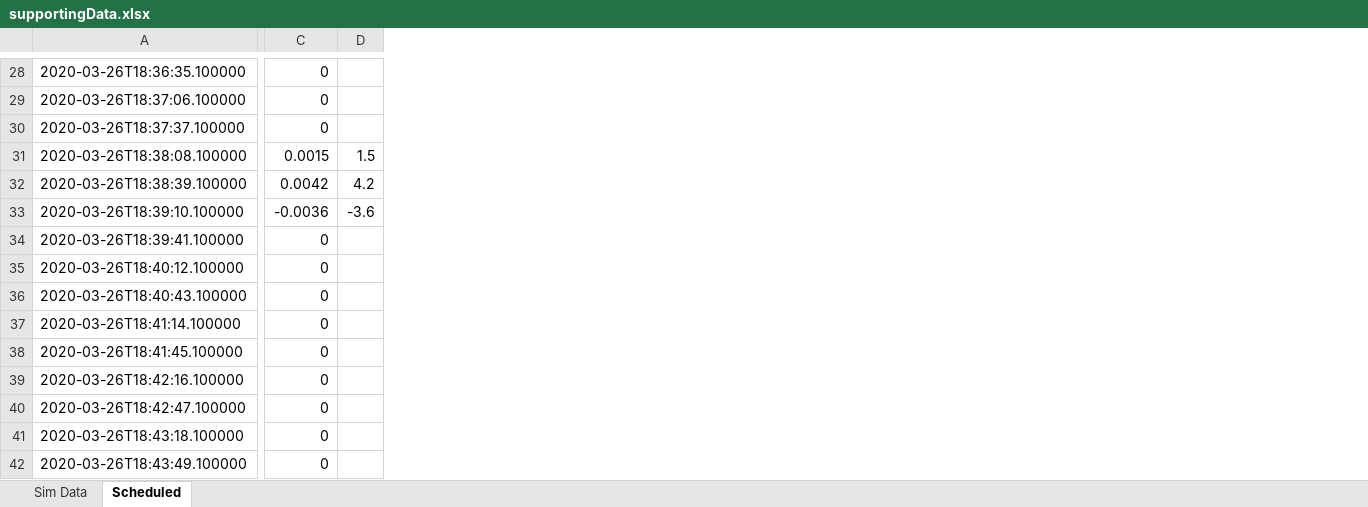
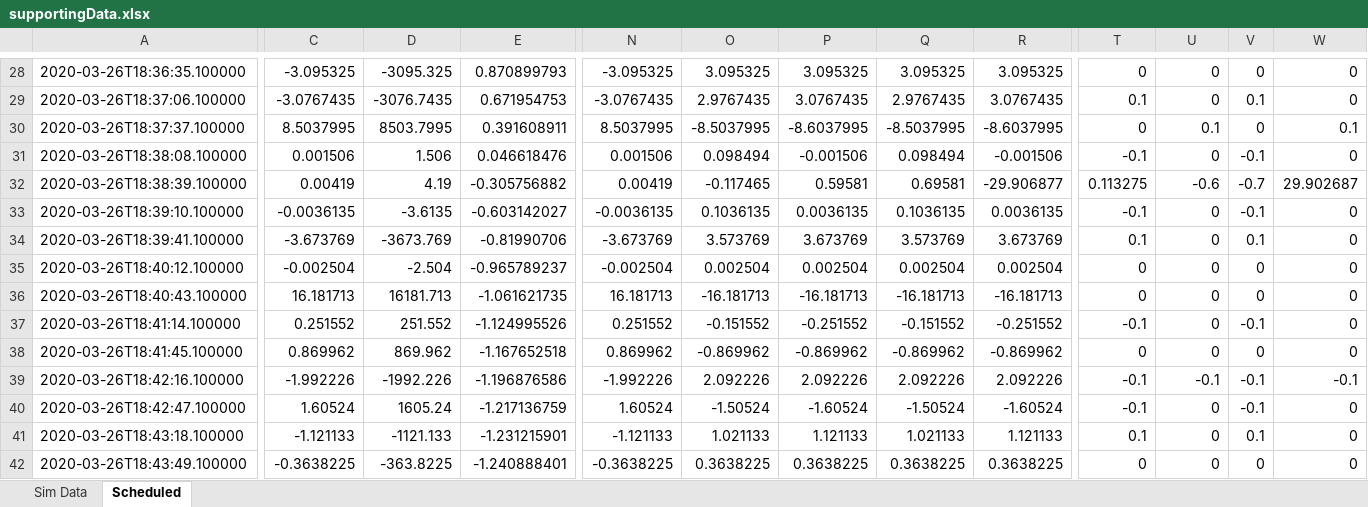
Before and after one commit to MSD-LASSO/FeasibilityStudies, an Excel workbook: hailMaryTest/supportingData.xlsx, sheet Scheduled, drawn as a sheet; only a part is shown, gaps mark what is left out; values as stored, in another font and other column widths than the file's, no borders; charts and pictures not drawn; removed rows and columns are numbered as before the commit, all else as after; the diff covers the shown part only; the diff names each change by its address in the sheet, - before the commit and + after, or states it on an @@ line.

```diff
--- a/hailMaryTest/supportingData.xlsx (sheet Scheduled)
+++ b/hailMaryTest/supportingData.xlsx (sheet Scheduled)
+column C, rows 28-42: -3.095325 | -3.0767435 | 8.5037995 | 0.001506 | 0.00419 | -0.0036135 | -3.673769 | -0.002504 | 16.181713 | 0.251552 | 0.869962 | -1.992226 | 1.60524 | -1.121133 | -0.3638225
+column D, rows 28-42: -3095.325 | -3076.7435 | 8503.7995 | 1.506 | 4.19 | -3.6135 | -3673.769 | -2.504 | 16181.713 | 251.552 | 869.962 | -1992.226 | 1605.24 | -1121.133 | -363.8225
+column E, rows 28-42: 0.870899793 | 0.671954753 | 0.391608911 | 0.046618476 | -0.305756882 | -0.603142027 | -0.81990706 | -0.965789237 | -1.061621735 | -1.124995526 | -1.167652518 | -1.196876586 | -1.217136759 | -1.231215901 | -1.240888401
+column N, rows 28-42: -3.095325 | -3.0767435 | 8.5037995 | 0.001506 | 0.00419 | -0.0036135 | -3.673769 | -0.002504 | 16.181713 | 0.251552 | 0.869962 | -1.992226 | 1.60524 | -1.121133 | -0.3638225
+column O, rows 28-42: 3.095325 | 2.9767435 | -8.5037995 | 0.098494 | -0.117465 | 0.1036135 | 3.573769 | 0.002504 | -16.181713 | -0.151552 | -0.869962 | 2.092226 | -1.50524 | 1.021133 | 0.3638225
+column P, rows 28-42: 3.095325 | 3.0767435 | -8.6037995 | -0.001506 | 0.59581 | 0.0036135 | 3.673769 | 0.002504 | -16.181713 | -0.251552 | -0.869962 | 2.092226 | -1.60524 | 1.121133 | 0.3638225
+column Q, rows 28-42: 3.095325 | 2.9767435 | -8.5037995 | 0.098494 | 0.69581 | 0.1036135 | 3.573769 | 0.002504 | -16.181713 | -0.151552 | -0.869962 | 2.092226 | -1.50524 | 1.021133 | 0.3638225
+column R, rows 28-42: 3.095325 | 3.0767435 | -8.6037995 | -0.001506 | -29.906877 | 0.0036135 | 3.673769 | 0.002504 | -16.181713 | -0.251552 | -0.869962 | 2.092226 | -1.60524 | 1.121133 | 0.3638225
+column T, rows 28-42: 0 | 0.1 | 0 | -0.1 | 0.113275 | -0.1 | 0.1 | 0 | 0 | -0.1 | 0 | -0.1 | -0.1 | 0.1 | 0
-column D, rows 31-33: 1.5 | 4.2 | -3.6
+column V, rows 28-42: 0 | 0.1 | 0 | -0.1 | -0.7 | -0.1 | 0.1 | 0 | 0 | -0.1 | 0 | -0.1 | -0.1 | 0.1 | 0
+column W, rows 28-42: 0 | 0 | 0.1 | 0 | 29.902687 | 0 | 0 | 0 | 0 | 0 | 0 | -0.1 | 0 | 0 | 0
-U30: 0
+U30: 0.1
-U31: 0.0015
+U31: 0
-U32: 0.0042
+U32: -0.6
-U33: -0.0036
+U33: 0
-U39: 0
+U39: -0.1
```
Also changed, not shown: 9 added columns and 25 edited cells elsewhere in this sheet, formulas that keep their value, charts or pictures, 3 other files.
